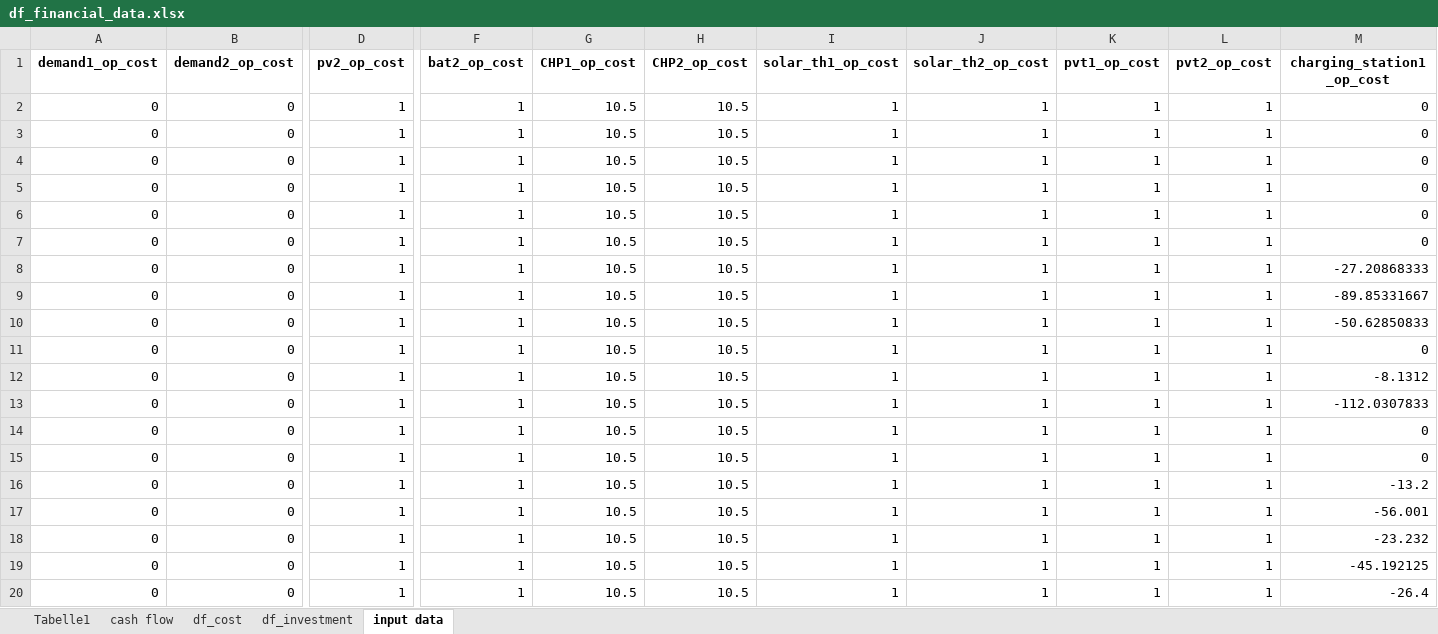
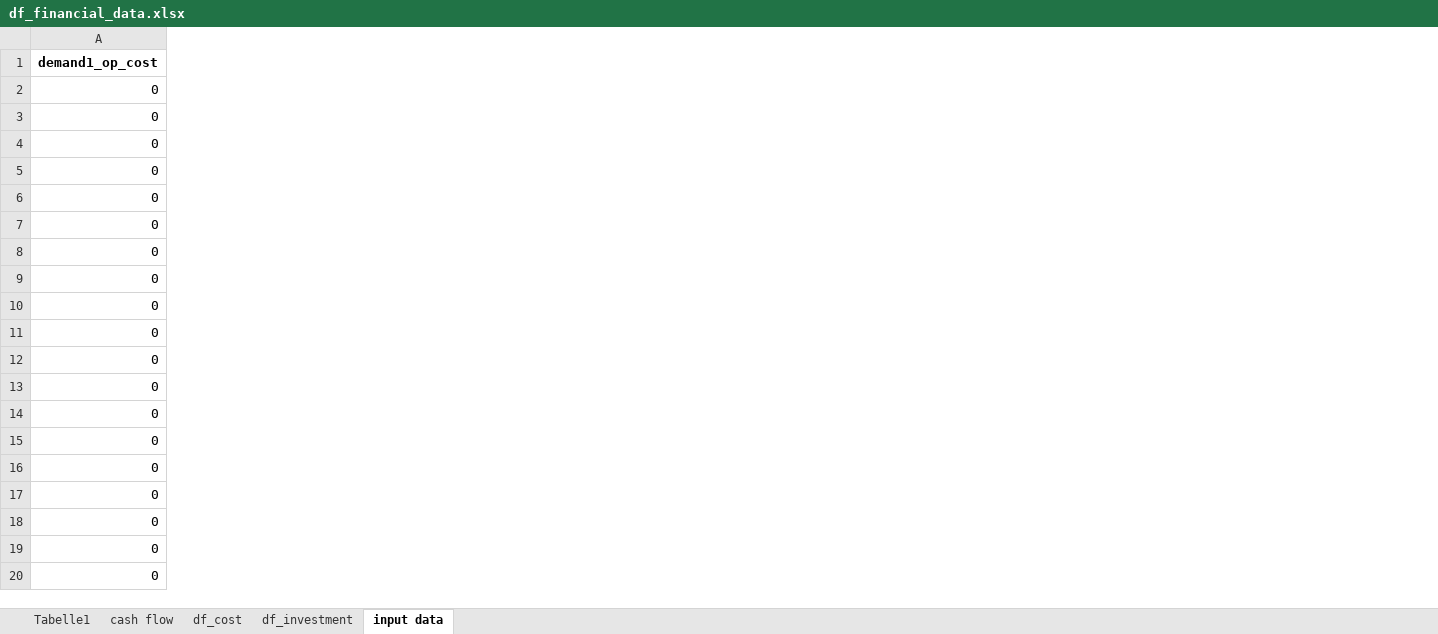
Before and after one commit to christianLeomil/masterthesis, an Excel workbook: output/df_financial_data.xlsx, sheet input data, drawn as a sheet; only a part is shown, gaps mark what is left out; values as stored, in another font and other column widths than the file's, no borders; the diff covers the shown part only; the diff names each change by its address in the sheet, - before the commit and + after, or states it on an @@ line.

```diff
--- a/output/df_financial_data.xlsx (sheet input data)
+++ b/output/df_financial_data.xlsx (sheet input data)
-column B (demand2_op_cost), rows 2-20: all 0
-column D (pv2_op_cost), rows 2-20: all 1
-column F (bat2_op_cost), rows 2-20: all 1
-column G (CHP1_op_cost), rows 2-20: all 10.5
-column H (CHP2_op_cost), rows 2-20: all 10.5
-column I (solar_th1_op_cost), rows 2-20: all 1
-column J (solar_th2_op_cost), rows 2-20: all 1
-column K (pvt1_op_cost), rows 2-20: all 1
-column L (pvt2_op_cost), rows 2-20: all 1
-column M (charging_station1_op_cost), rows 2-20: 0 | 0 | 0 | 0 | 0 | 0 | -27.20868333 | -89.85331667 | -50.62850833 | 0 | -8.1312 | -112.0307833 | 0 | 0 | -13.2 | -56.001 | -23.232 | -45.192125 | -26.4
```
Also changed, not shown: 17 removed columns elsewhere in this sheet, sheet df_cost, sheet df_investment, sheet cash flow, output/df_final.xlsx, output/df_schedule_charging_station1.xlsx, 12 other files.
